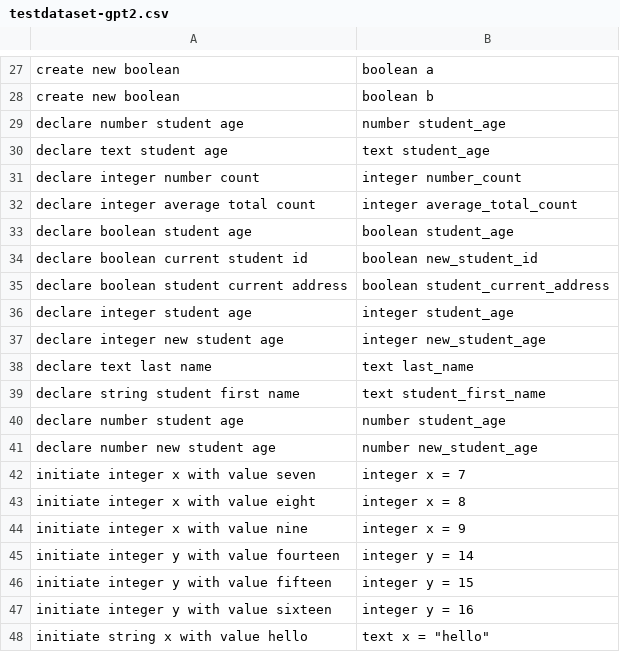
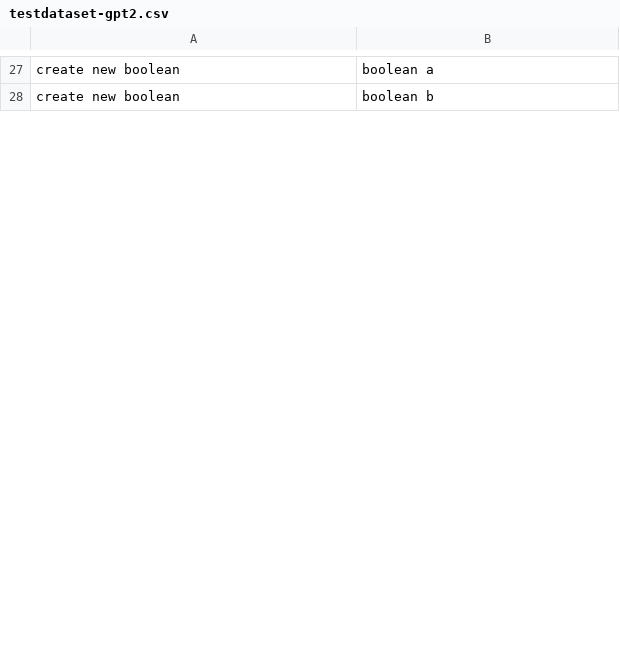
Before and after one commit to Suvetha11/FYP-Dataset, a CSV file: data/testdataset-gpt2.csv, drawn as a sheet; only a part is shown, gaps mark what is left out; removed rows and columns are numbered as before the commit, all else as after; the diff covers the shown part only; the diff names each change by its address in the sheet, - before the commit and + after, or states it on an @@ line.

Commit message:
Add files via upload

```diff
--- a/data/testdataset-gpt2.csv
+++ b/data/testdataset-gpt2.csv
-row 29: declare number student age | number student_age
-row 30: declare text student age | text student_age
-row 31: declare integer number count | integer number_count
-row 32: declare integer average total count | integer average_total_count
-row 33: declare boolean student age | boolean student_age
-row 34: declare boolean current student id | boolean new_student_id
-row 35: declare boolean student current address | boolean student_current_address
-row 36: declare integer student age | integer student_age
-row 37: declare integer new student age | integer new_student_age
-row 38: declare text last name | text last_name
-row 39: declare string student first name | text student_first_name
-row 40: declare number student age | number student_age
-row 41: declare number new student age | number new_student_age
-row 42: initiate integer x with value seven | integer x = 7
-row 43: initiate integer x with value eight | integer x = 8
-row 44: initiate integer x with value nine | integer x = 9
-row 45: initiate integer y with value fourteen | integer y = 14
-row 46: initiate integer y with value fifteen | integer y = 15
-row 47: initiate integer y with value sixteen | integer y = 16
-row 48: initiate string x with value hello | text x = "hello"
```
Also changed, not shown: 40 added rows and 20 removed rows elsewhere in this file.
